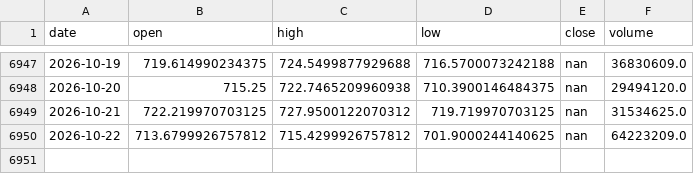
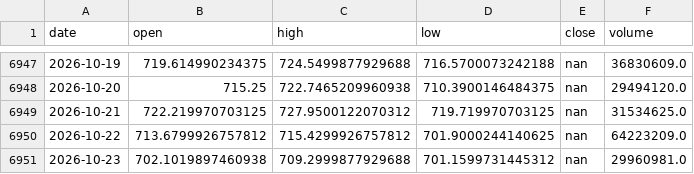
Before and after one commit to ColeHeferle/trading-bot, a CSV file: paper/qqq_bars.csv, drawn as a sheet; only a part is shown, gaps mark what is left out.

```diff
--- a/paper/qqq_bars.csv
+++ b/paper/qqq_bars.csv
@@ -6950 +6950,2 @@ date,open,high,low,close,volume
 2026-10-22,713.6799926757812,715.4299926757812,701.9000244140625,nan,64223209.0
+2026-10-23,702.1019897460938,709.2999877929688,701.1599731445312,nan,29960981.0
```
Also changed, not shown: 1 other file.
